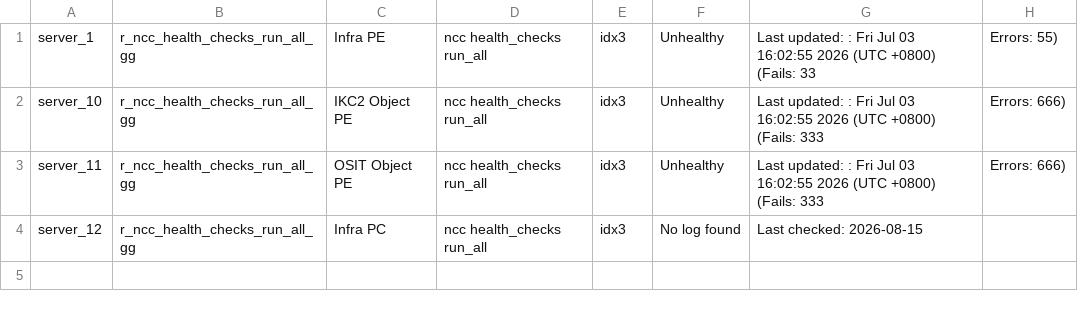
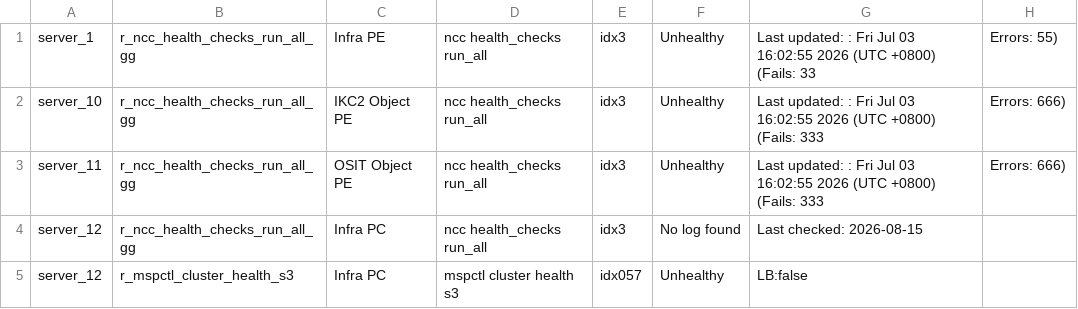
Before and after one commit to ilovefreebee3-svg/healthmonitoring, a CSV file: output_20260815.csv, drawn as a sheet.

Commit message:
Automated CSV export update

```diff
--- a/output_20260815.csv
+++ b/output_20260815.csv
@@ -4 +4,2 @@ server_11, r_ncc_health_checks_run_all_gg, OSIT Object PE, ncc health_checks run
 server_12, r_ncc_health_checks_run_all_gg, Infra PC, ncc health_checks run_all, idx3, No log found, Last checked: 2026-08-15
+server_12, r_mspctl_cluster_health_s3, Infra PC, mspctl cluster health s3, idx057, Unhealthy, LB:false
```
